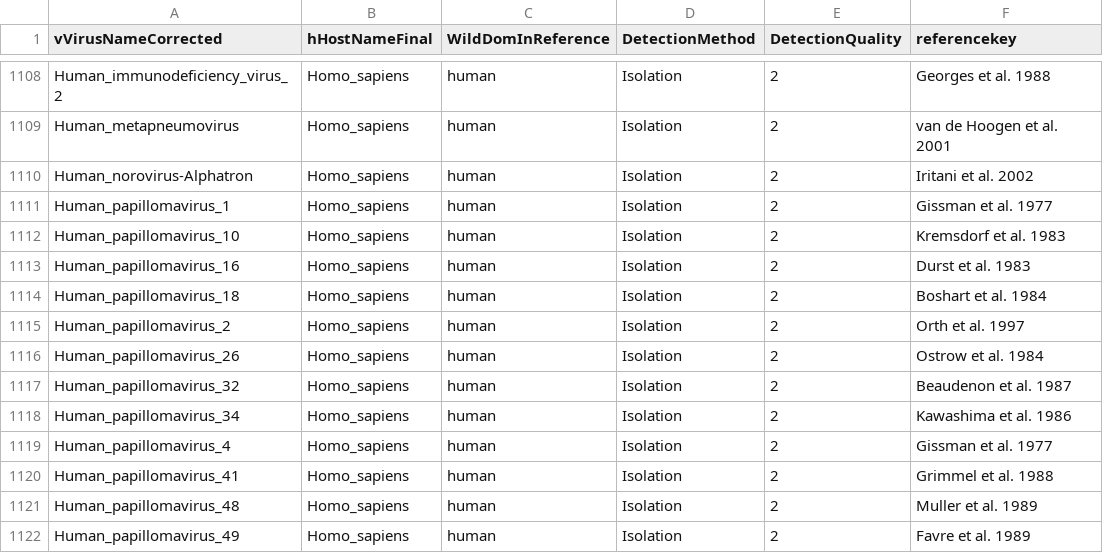
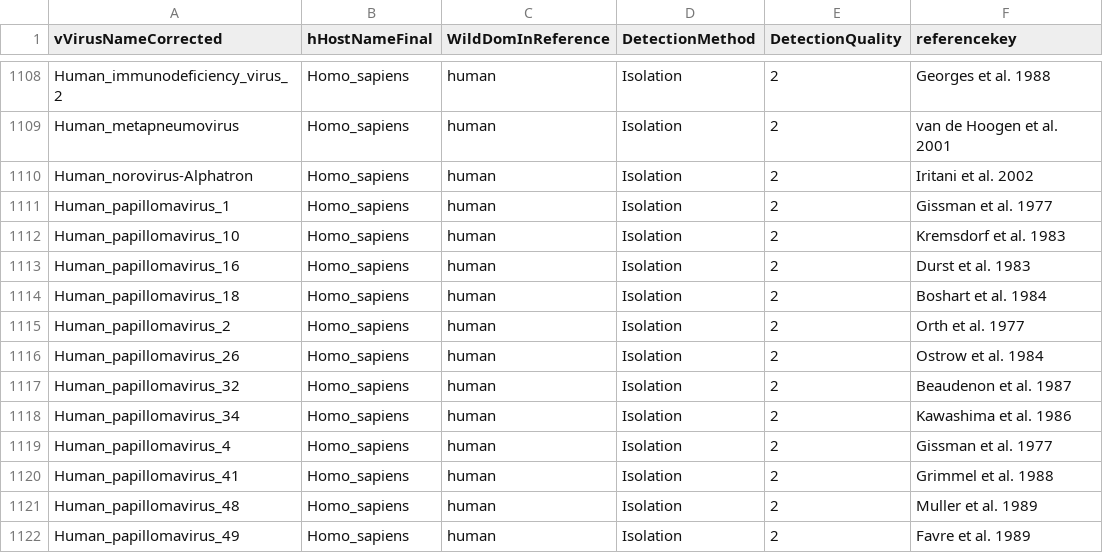
Before and after one commit to ecohealthalliance/HP3, a CSV file: data/associations.csv, drawn as a sheet; only a part is shown, gaps mark what is left out.

Commit message:
Correct Orth year

```diff
--- a/data/associations.csv
+++ b/data/associations.csv
@@ -1114,3 +1114,3 @@ Human_papillomavirus_16,Homo_sapiens,human,Isolation,2,Durst et al. 1983
 Human_papillomavirus_18,Homo_sapiens,human,Isolation,2,Boshart et al. 1984
-Human_papillomavirus_2,Homo_sapiens,human,Isolation,2,Orth et al. 1997
+Human_papillomavirus_2,Homo_sapiens,human,Isolation,2,Orth et al. 1977
 Human_papillomavirus_26,Homo_sapiens,human,Isolation,2,Ostrow et al. 1984
```
